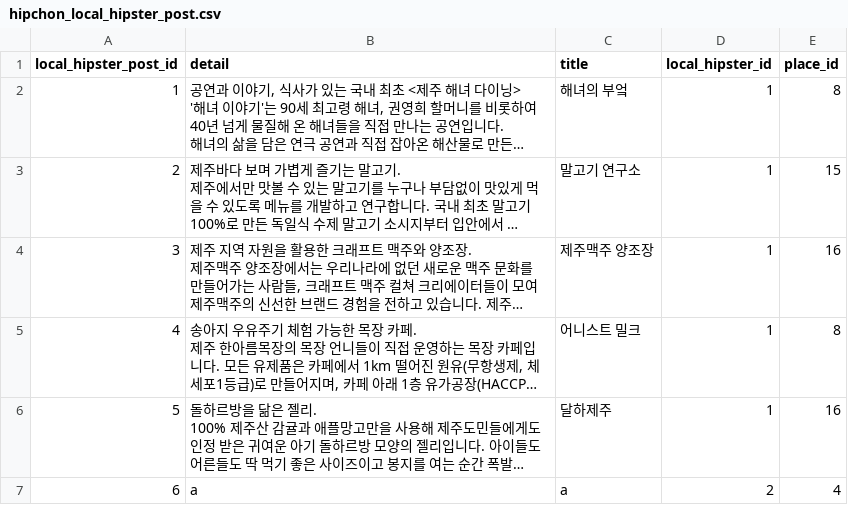
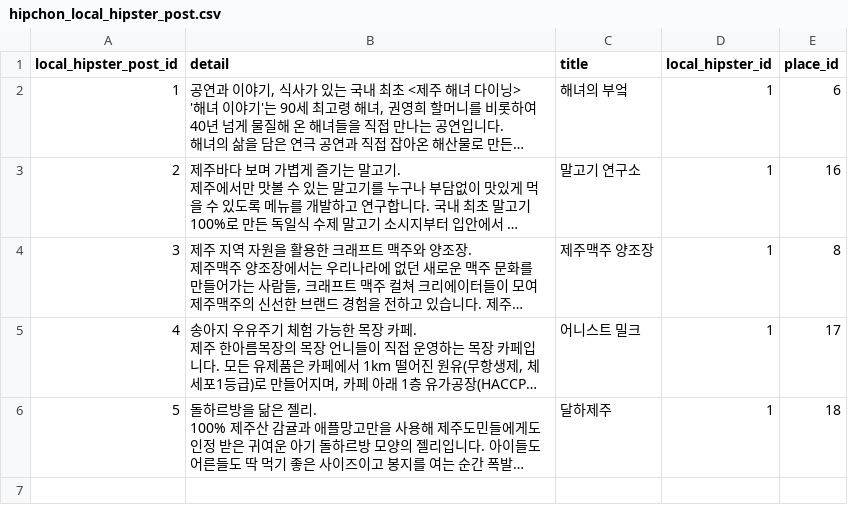
Before and after one commit to HipChon/hipchon-backend, a CSV file: db/hipchon_local_hipster_post.csv, drawn as a sheet; long unchanged cells end in …; the diff names each change by its address in the sheet, - before the commit and + after, or states it on an @@ line.

```diff
--- a/db/hipchon_local_hipster_post.csv
+++ b/db/hipchon_local_hipster_post.csv
-E2 (place_id): 8
+E2 (place_id): 6
-E3 (place_id): 15
+E3 (place_id): 16
-E4 (place_id): 16
+E4 (place_id): 8
-E5 (place_id): 8
+E5 (place_id): 17
-E6 (place_id): 16
+E6 (place_id): 18
-row 7: 6 | a | a | 2 | 4
```
Also changed, not shown: db/hipchon_local_hipster_post_image.csv, db/hipchon_place_hashtag.csv, 6 other files.
